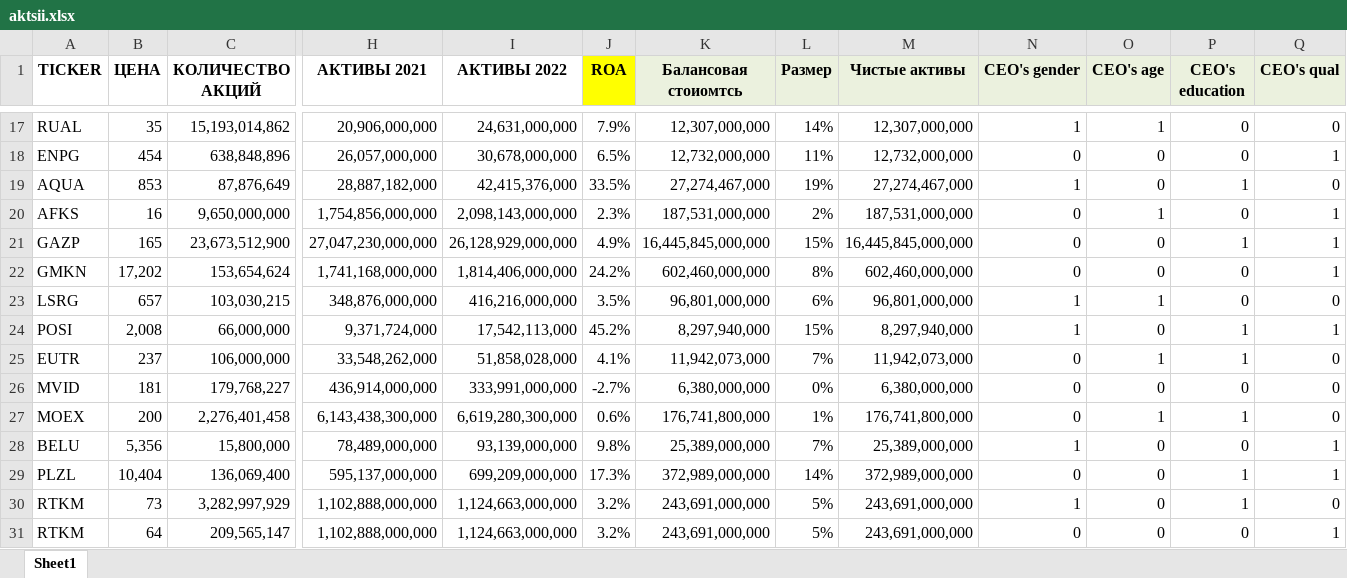
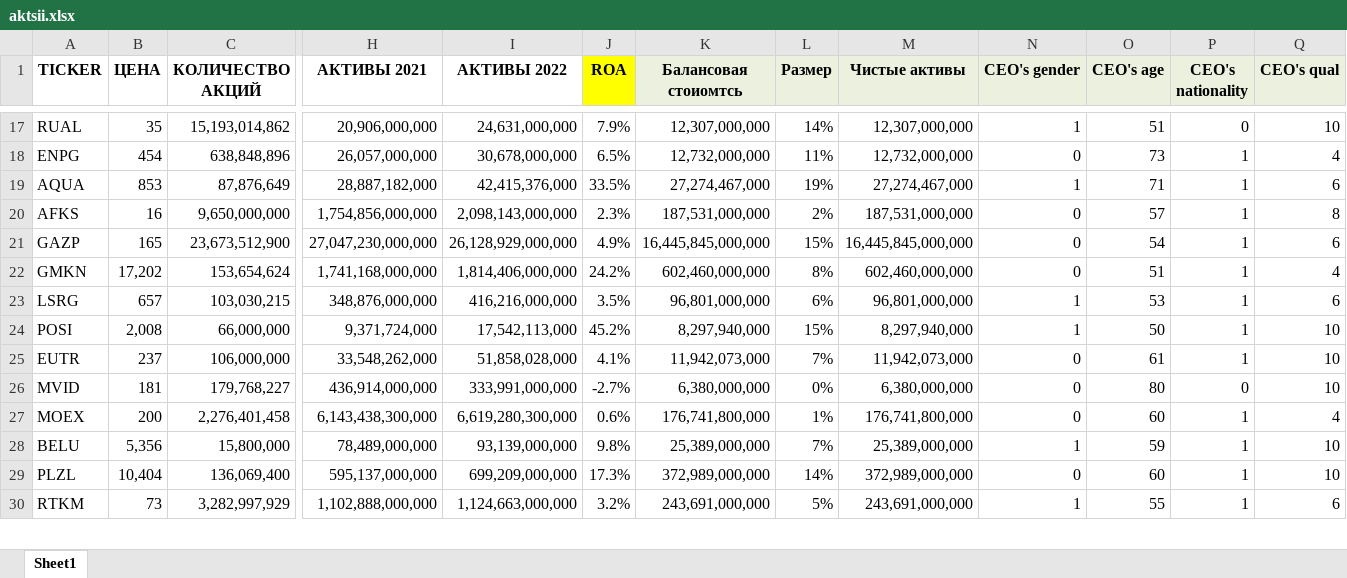
Before and after one commit to zarzir2022/ceo-impact, an Excel workbook: ФинКол импликация/aktsii.xlsx, sheet Sheet1, drawn as a sheet; only a part is shown, gaps mark what is left out; values as stored, in another font and other column widths than the file's, no borders; conditional formats not drawn; rows hold the shown columns only; the diff covers the shown part only; the diff names each change by its address in the sheet, - before the commit and + after, or states it on an @@ line.

```diff
--- a/ФинКол импликация/aktsii.xlsx (sheet Sheet1)
+++ b/ФинКол импликация/aktsii.xlsx (sheet Sheet1)
-P1: CEO's education
+P1: CEO's nationality
-O17 (CEO's age): 1
+O17 (CEO's age): 51
-Q17 (CEO's qual): 0
+Q17 (CEO's qual): 10
-O18 (CEO's age): 0
+O18 (CEO's age): 73
-P18 (CEO's nationality): 0
+P18 (CEO's nationality): 1
-Q18 (CEO's qual): 1
+Q18 (CEO's qual): 4
-O19 (CEO's age): 0
+O19 (CEO's age): 71
-Q19 (CEO's qual): 0
+Q19 (CEO's qual): 6
-O20 (CEO's age): 1
+O20 (CEO's age): 57
-P20 (CEO's nationality): 0
+P20 (CEO's nationality): 1
-Q20 (CEO's qual): 1
+Q20 (CEO's qual): 8
-O21 (CEO's age): 0
+O21 (CEO's age): 54
-Q21 (CEO's qual): 1
+Q21 (CEO's qual): 6
-O22 (CEO's age): 0
+O22 (CEO's age): 51
-P22:P23 (CEO's nationality): 0
+P22:P23 (CEO's nationality): 1
-Q22 (CEO's qual): 1
+Q22 (CEO's qual): 4
-O23 (CEO's age): 1
+O23 (CEO's age): 53
-Q23 (CEO's qual): 0
+Q23 (CEO's qual): 6
-O24 (CEO's age): 0
+O24 (CEO's age): 50
-Q24 (CEO's qual): 1
+Q24 (CEO's qual): 10
-O25 (CEO's age): 1
+O25 (CEO's age): 61
-Q25:Q26 (CEO's qual): 0
+Q25:Q26 (CEO's qual): 10
-O26 (CEO's age): 0
+O26 (CEO's age): 80
-O27 (CEO's age): 1
+O27 (CEO's age): 60
-Q27 (CEO's qual): 0
+Q27 (CEO's qual): 4
-O28 (CEO's age): 0
+O28 (CEO's age): 59
-P28 (CEO's nationality): 0
+P28 (CEO's nationality): 1
-Q28:Q29 (CEO's qual): 1
+Q28:Q29 (CEO's qual): 10
-O29 (CEO's age): 0
+O29 (CEO's age): 60
-O30 (CEO's age): 0
+O30 (CEO's age): 55
-Q30 (CEO's qual): 0
+Q30 (CEO's qual): 6
-row 31: RTKM | 64 | 209,565,147 | 1,102,888,000,000 | 1,124,663,000,000 | 3.2% | 243,691,000,000 | 5% | 243,691,000,000 | 0 | 0 | 0 | 1
```
Also changed, not shown: 14 removed rows and 210 edited cells elsewhere in this sheet, formulas that keep their value.
